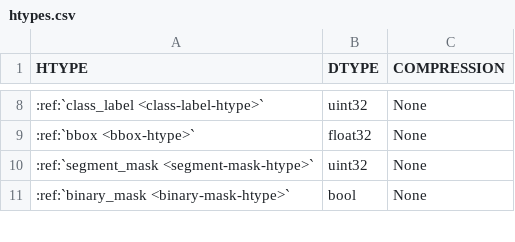
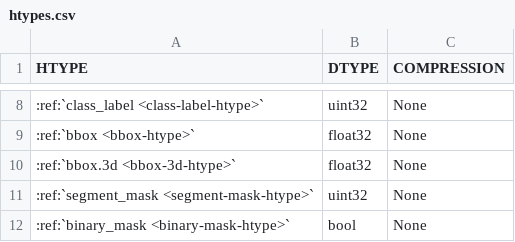
Before and after one commit to activeloopai/deeplake, a CSV file: docs/source/_static/csv/htypes.csv, drawn as a sheet; only a part is shown, gaps mark what is left out; the diff names each change by its address in the sheet, - before the commit and + after, or states it on an @@ line.

```diff
--- a/docs/source/_static/csv/htypes.csv
+++ b/docs/source/_static/csv/htypes.csv
+row 10: :ref:`bbox.3d <bbox-3d-htype>` | float32 | None
```
Also changed, not shown: 1 other file.
